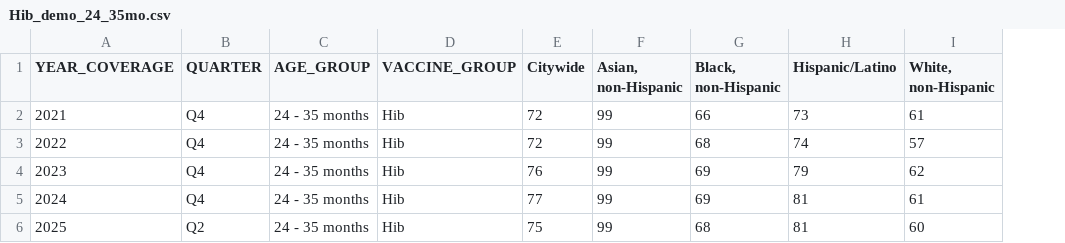
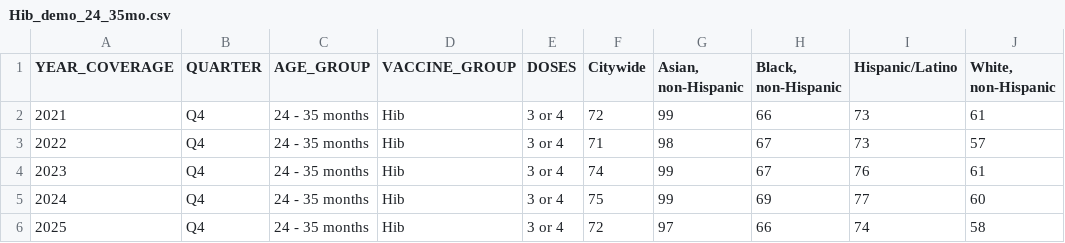
Before and after one commit to nychealth/Immunization-data-dev, a CSV file: visualizations/Hib_demo_24_35mo.csv, drawn as a sheet; addresses are those after the commit; the diff names each change by its address in the sheet, - before the commit and + after, or states it on an @@ line.

```diff
--- a/visualizations/Hib_demo_24_35mo.csv
+++ b/visualizations/Hib_demo_24_35mo.csv
+column E (DOSES), rows 2-6: all 3 or 4
-F3 (Citywide): 72
+F3 (Citywide): 71
-G3 (Asian, non-Hispanic): 99
+G3 (Asian, non-Hispanic): 98
-H3 (Black, non-Hispanic): 68
+H3 (Black, non-Hispanic): 67
-I3 (Hispanic/Latino): 74
+I3 (Hispanic/Latino): 73
-F4 (Citywide): 76
+F4 (Citywide): 74
-H4 (Black, non-Hispanic): 69
+H4 (Black, non-Hispanic): 67
-I4 (Hispanic/Latino): 79
+I4 (Hispanic/Latino): 76
-J4 (White, non-Hispanic): 62
+J4 (White, non-Hispanic): 61
-F5 (Citywide): 77
+F5 (Citywide): 75
-I5 (Hispanic/Latino): 81
+I5 (Hispanic/Latino): 77
-J5 (White, non-Hispanic): 61
+J5 (White, non-Hispanic): 60
-B6 (QUARTER): Q2
+B6 (QUARTER): Q4
-F6 (Citywide): 75
+F6 (Citywide): 72
-G6 (Asian, non-Hispanic): 99
+G6 (Asian, non-Hispanic): 97
-H6 (Black, non-Hispanic): 68
+H6 (Black, non-Hispanic): 66
-I6 (Hispanic/Latino): 81
+I6 (Hispanic/Latino): 74
-J6 (White, non-Hispanic): 60
+J6 (White, non-Hispanic): 58
```
Also changed, not shown: visualizations/Hib_borough_24_35mo_2025_Q2.csv, visualizations/Hib_geo_24_35mo_2025_Q2.csv, 19 other files.
